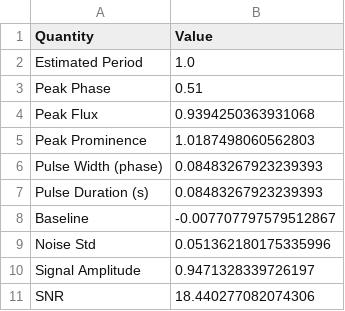
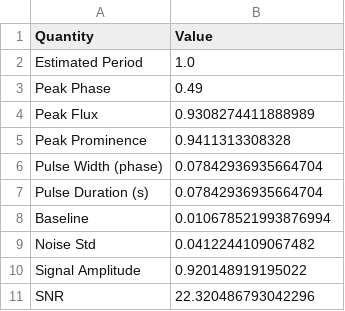
Before and after one commit to naris93-phcs/pulsar-signal-analysis, a CSV file: results/measurements.csv, drawn as a sheet.

```diff
--- a/results/measurements.csv
+++ b/results/measurements.csv
@@ -2,10 +2,10 @@ Quantity,Value
 Estimated Period,1.0
-Peak Phase,0.51
-Peak Flux,0.9394250363931068
-Peak Prominence,1.0187498060562803
-Pulse Width (phase),0.08483267923239393
-Pulse Duration (s),0.08483267923239393
-Baseline,-0.007707797579512867
-Noise Std,0.051362180175335996
-Signal Amplitude,0.9471328339726197
-SNR,18.440277082074306
+Peak Phase,0.49
+Peak Flux,0.9308274411888989
+Peak Prominence,0.9411313308328
+Pulse Width (phase),0.07842936935664704
+Pulse Duration (s),0.07842936935664704
+Baseline,0.010678521993876994
+Noise Std,0.0412244109067482
+Signal Amplitude,0.920148919195022
+SNR,22.320486793042296
```
Also changed, not shown: results/tables/monte_carlo_results.csv, 7 other files.
